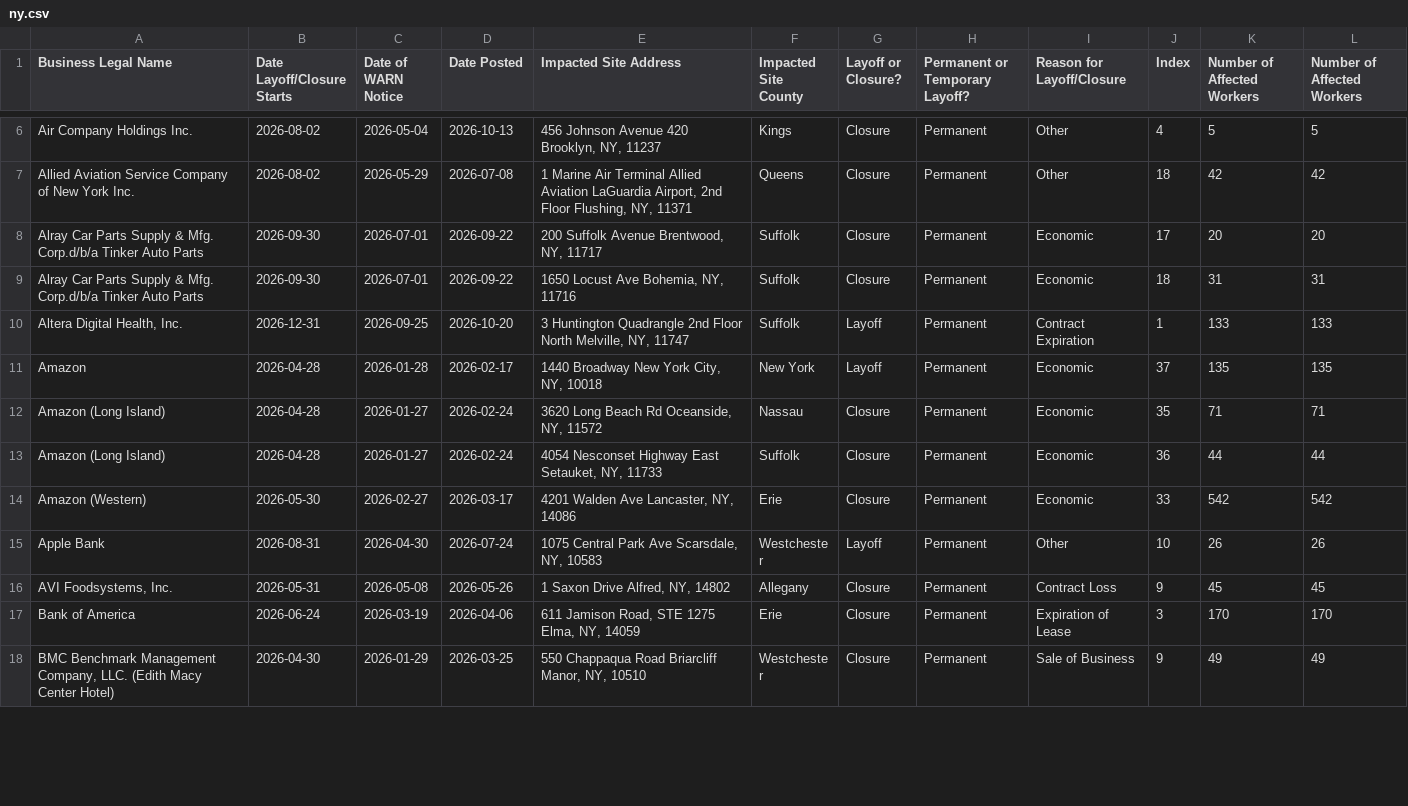
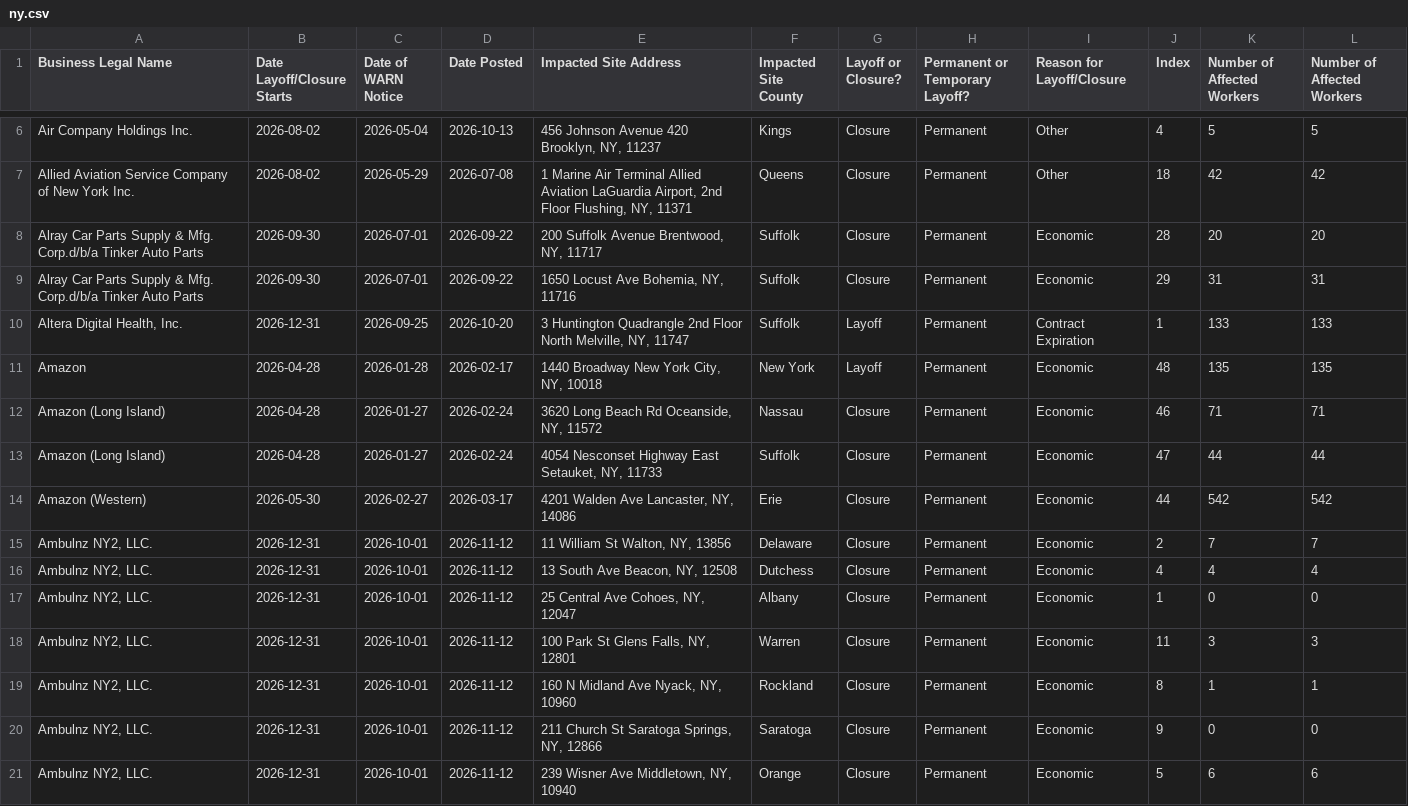
Before and after one commit to ShannonBohle/ai-jobs-dashboard, a CSV file: data/raw/warn/ny.csv, drawn as a sheet; only a part is shown, gaps mark what is left out; the shorter side is filled out with more unchanged rows; the diff covers the shown part only.

```diff
--- a/data/raw/warn/ny.csv
+++ b/data/raw/warn/ny.csv
@@ -7,8 +7,15 @@ Air Company Holdings Inc.,2026-08-02,2026-05-04,2026-10-13,"456 Johnson Avenue 4
 Allied Aviation Service Company of New York Inc.,2026-08-02,2026-05-29,2026-07-08,"1 Marine Air Terminal Allied Aviation LaGuardia Airport, 2nd Floor Flushing, NY, 11371",Queens,Closure,Permanent,Other,18,42,42
-Alray Car Parts Supply & Mfg. Corp.d/b/a Tinker Auto Parts,2026-09-30,2026-07-01,2026-09-22,"200 Suffolk Avenue  Brentwood, NY, 11717",Suffolk,Closure,Permanent,Economic,17,20,20
-Alray Car Parts Supply & Mfg. Corp.d/b/a Tinker Auto Parts,2026-09-30,2026-07-01,2026-09-22,"1650 Locust Ave  Bohemia, NY, 11716",Suffolk,Closure,Permanent,Economic,18,31,31
+Alray Car Parts Supply & Mfg. Corp.d/b/a Tinker Auto Parts,2026-09-30,2026-07-01,2026-09-22,"200 Suffolk Avenue  Brentwood, NY, 11717",Suffolk,Closure,Permanent,Economic,28,20,20
+Alray Car Parts Supply & Mfg. Corp.d/b/a Tinker Auto Parts,2026-09-30,2026-07-01,2026-09-22,"1650 Locust Ave  Bohemia, NY, 11716",Suffolk,Closure,Permanent,Economic,29,31,31
 "Altera Digital Health, Inc.",2026-12-31,2026-09-25,2026-10-20,"3 Huntington Quadrangle 2nd Floor North Melville, NY, 11747",Suffolk,Layoff,Permanent,Contract Expiration,1,133,133
-Amazon,2026-04-28,2026-01-28,2026-02-17,"1440 Broadway  New York City, NY, 10018",New York,Layoff,Permanent,Economic,37,135,135
-Amazon (Long Island),2026-04-28,2026-01-27,2026-02-24,"3620 Long Beach Rd  Oceanside, NY, 11572",Nassau,Closure,Permanent,Economic,35,71,71
-Amazon (Long Island),2026-04-28,2026-01-27,2026-02-24,"4054 Nesconset Highway  East Setauket, NY, 11733",Suffolk,Closure,Permanent,Economic,36,44,44
-Amazon (Western),2026-05-30,2026-02-27,2026-03-17,"4201 Walden Ave  Lancaster, NY, 14086",Erie,Closure,Permanent,Economic,33,542,542
+Amazon,2026-04-28,2026-01-28,2026-02-17,"1440 Broadway  New York City, NY, 10018",New York,Layoff,Permanent,Economic,48,135,135
+Amazon (Long Island),2026-04-28,2026-01-27,2026-02-24,"3620 Long Beach Rd  Oceanside, NY, 11572",Nassau,Closure,Permanent,Economic,46,71,71
+Amazon (Long Island),2026-04-28,2026-01-27,2026-02-24,"4054 Nesconset Highway  East Setauket, NY, 11733",Suffolk,Closure,Permanent,Economic,47,44,44
+Amazon (Western),2026-05-30,2026-02-27,2026-03-17,"4201 Walden Ave  Lancaster, NY, 14086",Erie,Closure,Permanent,Economic,44,542,542
+"Ambulnz NY2, LLC.",2026-12-31,2026-10-01,2026-11-12,"11 William St  Walton, NY, 13856",Delaware,Closure,Permanent,Economic,2,7,7
+"Ambulnz NY2, LLC.",2026-12-31,2026-10-01,2026-11-12,"13 South Ave  Beacon, NY, 12508",Dutchess,Closure,Permanent,Economic,4,4,4
+"Ambulnz NY2, LLC.",2026-12-31,2026-10-01,2026-11-12,"25 Central Ave  Cohoes, NY, 12047",Albany,Closure,Permanent,Economic,1,0,0
+"Ambulnz NY2, LLC.",2026-12-31,2026-10-01,2026-11-12,"100 Park St  Glens Falls, NY, 12801",Warren,Closure,Permanent,Economic,11,3,3
+"Ambulnz NY2, LLC.",2026-12-31,2026-10-01,2026-11-12,"160 N Midland Ave  Nyack, NY, 10960",Rockland,Closure,Permanent,Economic,8,1,1
+"Ambulnz NY2, LLC.",2026-12-31,2026-10-01,2026-11-12,"211 Church St  Saratoga Springs, NY, 12866",Saratoga,Closure,Permanent,Economic,9,0,0
+"Ambulnz NY2, LLC.",2026-12-31,2026-10-01,2026-11-12,"239 Wisner Ave  Middletown, NY, 10940",Orange,Closure,Permanent,Economic,5,6,6
```
Also changed, not shown: 4 added rows and 31 edited cells elsewhere in this file, gold/events.csv, 3 other files.
